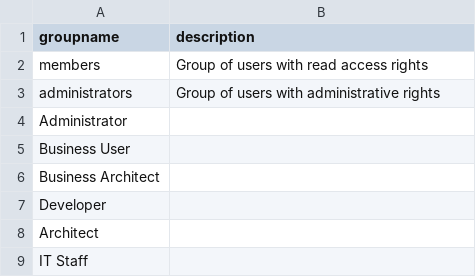
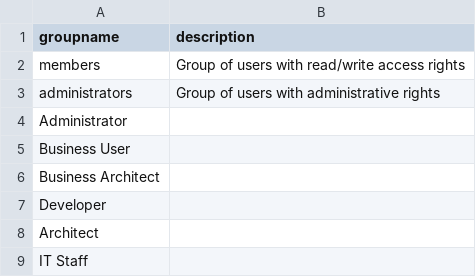
Before and after one commit to easysoa/EasySOA, a CSV file: easysoa-registry/easysoa-registry-core/src/main/resources/users/groups.csv, drawn as a sheet.

```diff
--- a/easysoa-registry/easysoa-registry-core/src/main/resources/users/groups.csv
+++ b/easysoa-registry/easysoa-registry-core/src/main/resources/users/groups.csv
@@ -1,3 +1,3 @@
 groupname, description
-"members","Group of users with read access rights"
+"members","Group of users with read/write access rights"
 "administrators","Group of users with administrative rights"
```
Also changed, not shown: 4 other files.
